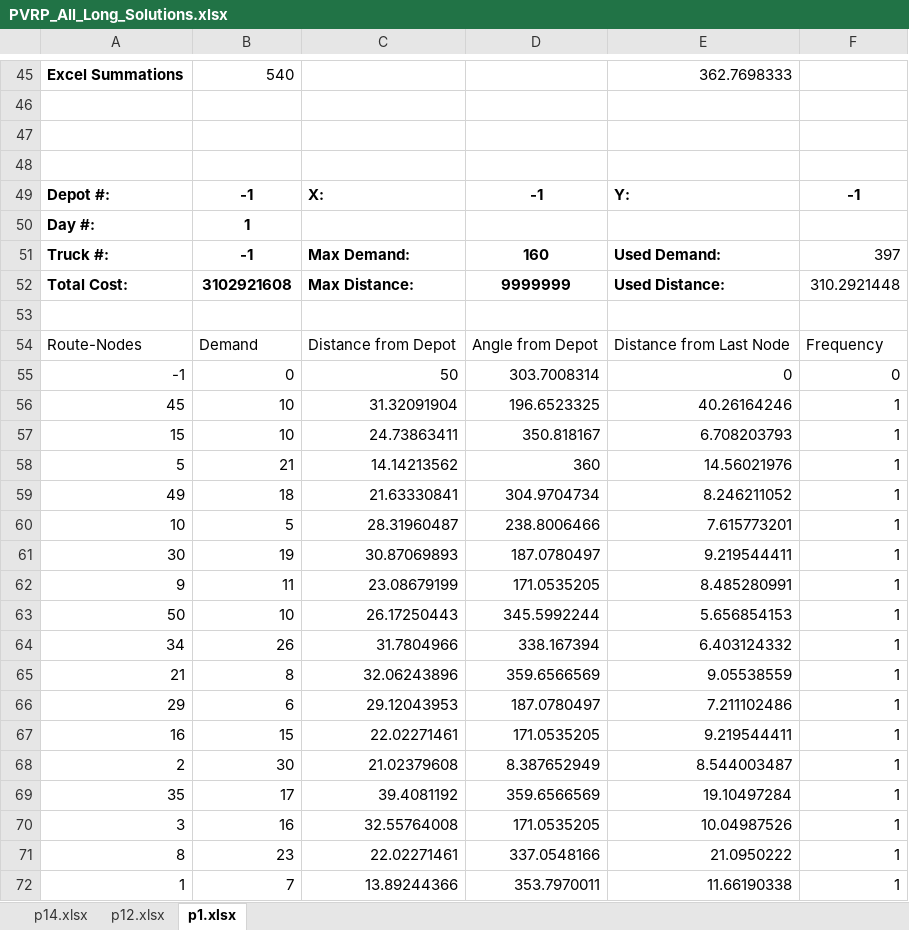
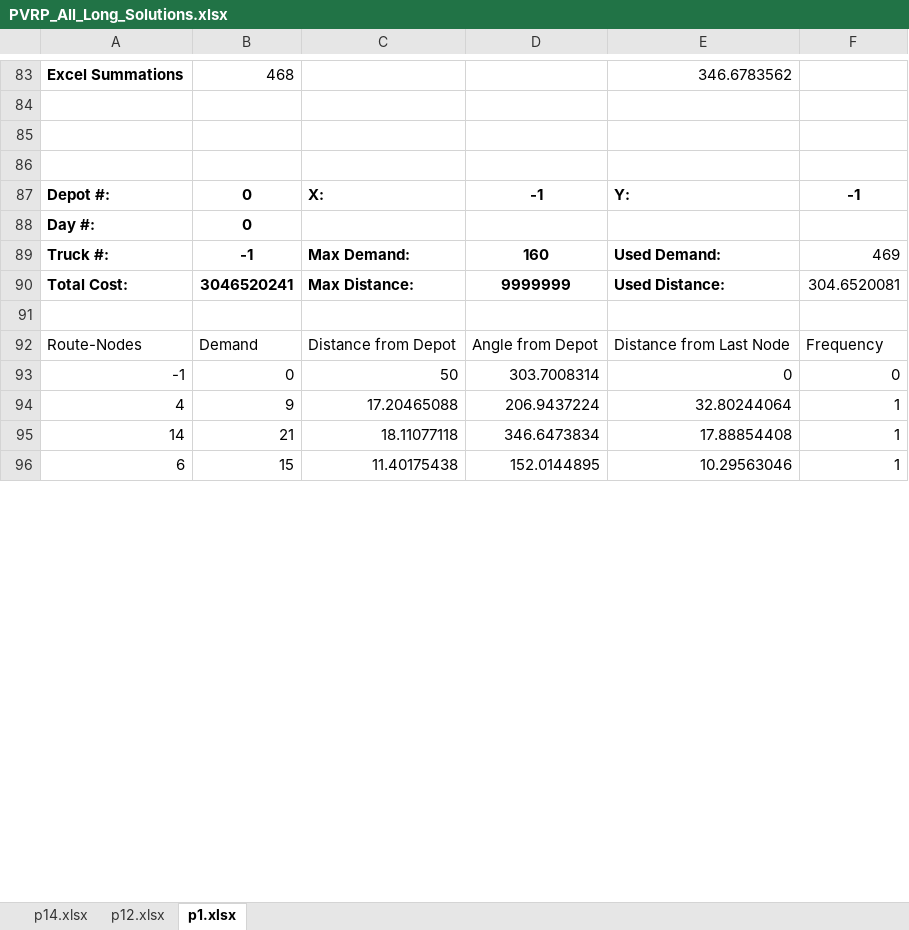
Before and after one commit to joshS314159/Zeus_TR, an Excel workbook: data/TR/results/PVRP_All_Long_Solutions.xlsx, sheet p1.xlsx, drawn as a sheet; only a part is shown, gaps mark what is left out; values as stored, in another font and other column widths than the file's, no borders; removed rows and columns are numbered as before the commit, all else as after; the diff covers the shown part only; the diff names each change by its address in the sheet, - before the commit and + after, or states it on an @@ line.

```diff
--- a/data/TR/results/PVRP_All_Long_Solutions.xlsx (sheet p1.xlsx)
+++ b/data/TR/results/PVRP_All_Long_Solutions.xlsx (sheet p1.xlsx)
-B83: 540
+B83: 468
-E83: 362.7698333
+E83: 346.6783562
-B87: -1
+B87: 0
@@ row 50 moved to row 48: Day #: @@
-F89: 397
+F89: 469
-B90: 3102921608
+B90: 3046520241
-F90: 310.2921448
+F90: 304.6520081
-row 56: 45 | 10 | 31.32091904 | 196.6523325 | 40.26164246 | 1
-row 57: 15 | 10 | 24.73863411 | 350.818167 | 6.708203793 | 1
-row 58: 5 | 21 | 14.14213562 | 360 | 14.56021976 | 1
-row 59: 49 | 18 | 21.63330841 | 304.9704734 | 8.246211052 | 1
-row 60: 10 | 5 | 28.31960487 | 238.8006466 | 7.615773201 | 1
-row 61: 30 | 19 | 30.87069893 | 187.0780497 | 9.219544411 | 1
-row 62: 9 | 11 | 23.08679199 | 171.0535205 | 8.485280991 | 1
-row 63: 50 | 10 | 26.17250443 | 345.5992244 | 5.656854153 | 1
-row 64: 34 | 26 | 31.7804966 | 338.167394 | 6.403124332 | 1
-row 65: 21 | 8 | 32.06243896 | 359.6566569 | 9.05538559 | 1
-row 66: 29 | 6 | 29.12043953 | 187.0780497 | 7.211102486 | 1
-row 67: 16 | 15 | 22.02271461 | 171.0535205 | 9.219544411 | 1
-row 68: 2 | 30 | 21.02379608 | 8.387652949 | 8.544003487 | 1
-row 69: 35 | 17 | 39.4081192 | 359.6566569 | 19.10497284 | 1
-row 70: 3 | 16 | 32.55764008 | 171.0535205 | 10.04987526 | 1
-row 71: 8 | 23 | 22.02271461 | 337.0548166 | 21.0950222 | 1
-row 72: 1 | 7 | 13.89244366 | 353.7970011 | 11.66190338 | 1
+row 94: 4 | 9 | 17.20465088 | 206.9437224 | 32.80244064 | 1
+row 95: 14 | 21 | 18.11077118 | 346.6473834 | 17.88854408 | 1
+row 96: 6 | 15 | 11.40175438 | 152.0144895 | 10.29563046 | 1
```
Also changed, not shown: 114 added rows, 100 removed rows, 12 moved rows and 55 edited cells elsewhere in this sheet, data/TR/results/PVRP_All_Short_Solutions.xlsx, data/TR/results/PVRP_Comparison_Results.xlsx, 23 other files.
